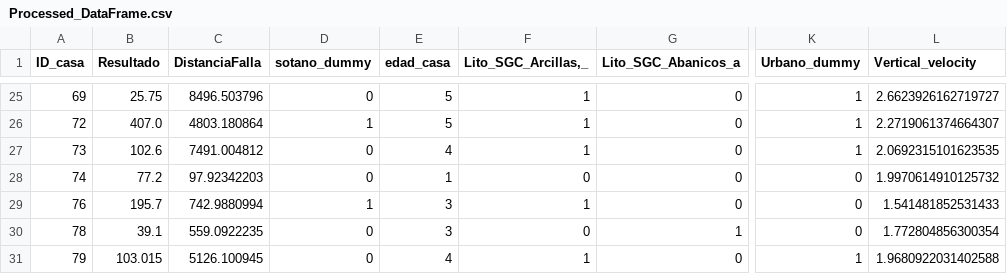
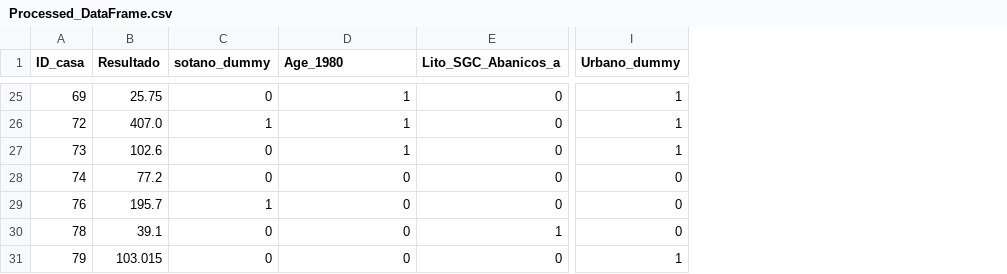
Before and after one commit to mdominguezd/RnSurvey_Bogota_DataAnalysis, a CSV file: Radon concentrations data/Processed_DataFrame.csv, drawn as a sheet; only a part is shown, gaps mark what is left out; removed rows and columns are numbered as before the commit, all else as after; the diff covers the shown part only; the diff names each change by its address in the sheet, - before the commit and + after, or states it on an @@ line.

```diff
--- a/Radon concentrations data/Processed_DataFrame.csv
+++ b/Radon concentrations data/Processed_DataFrame.csv
-column C (DistanciaFalla), rows 25-31: 8496.503796 | 4803.180864 | 7491.004812 | 97.92342203 | 742.9880994 | 559.0922235 | 5126.100945
-column E (edad_casa), rows 25-31: 5 | 5 | 4 | 1 | 3 | 3 | 4
-column L (Vertical_velocity), rows 25-31: 2.6623926162719727 | 2.2719061374664307 | 2.0692315101623535 | 1.9970614910125732 | 1.541481852531433 | 1.772804856300354 | 1.9680922031402588
-D1: Lito_SGC_Arcillas,_
+D1: Age_1980
-D29 (Age_1980): 1
+D29 (Age_1980): 0
-D31 (Age_1980): 1
+D31 (Age_1980): 0
```
Also changed, not shown: 13 edited cells elsewhere in this file, Independent variables/Houses_Age_Basement_Geo.csv, 14 other files.
